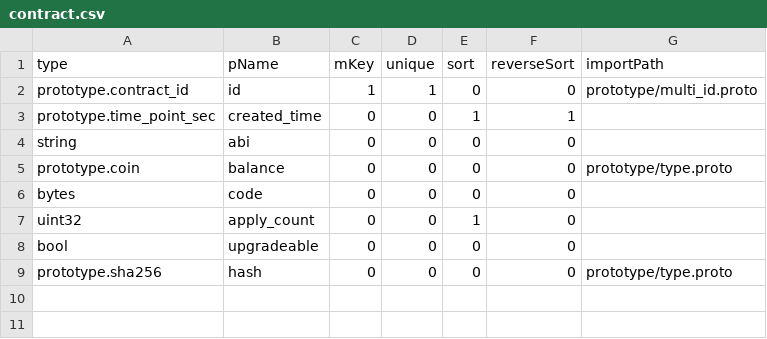
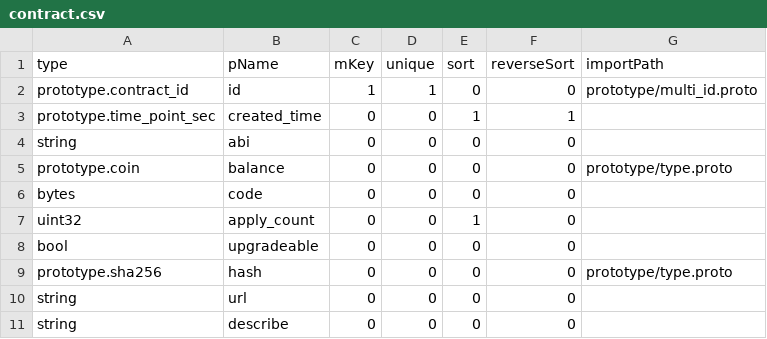
Before and after one commit to coschain/contentos-go, a CSV file: app/table/table-define/contract.csv, drawn as a sheet.

Commit message:
add url and describe for contract

```diff
--- a/app/table/table-define/contract.csv
+++ b/app/table/table-define/contract.csv
@@ -9 +9,3 @@ bool                    ,upgradeable ,0   ,0     ,0   ,0          ,
 prototype.sha256        ,hash     		 ,0   ,0     ,0   ,0          ,prototype/type.proto
+string                  ,url         ,0   ,0     ,0   ,0          ,
+string                  ,describe         ,0   ,0     ,0   ,0          ,
```
Also changed, not shown: 16 other files.
